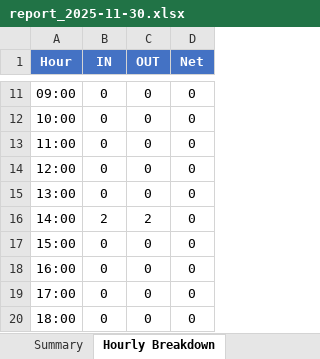
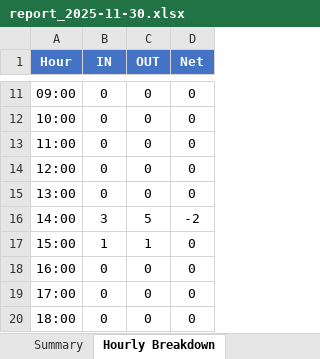
Before and after one commit to NguyenGiaThinh2002/People-Analytics-Dashboard, an Excel workbook: reports/report_2025-11-30.xlsx, sheet Hourly Breakdown, drawn as a sheet; only a part is shown, gaps mark what is left out; values as stored, in another font and other column widths than the file's, no borders; the diff names each change by its address in the sheet, - before the commit and + after, or states it on an @@ line.

```diff
--- a/reports/report_2025-11-30.xlsx (sheet Hourly Breakdown)
+++ b/reports/report_2025-11-30.xlsx (sheet Hourly Breakdown)
-B16 (IN): 2
+B16 (IN): 3
-C16 (OUT): 2
+C16 (OUT): 5
-D16 (Net): 0
+D16 (Net): -2
-B17 (IN): 0
+B17 (IN): 1
-C17 (OUT): 0
+C17 (OUT): 1
```
Also changed, not shown: sheet Summary, sheet Charts Data, 2 other files.
